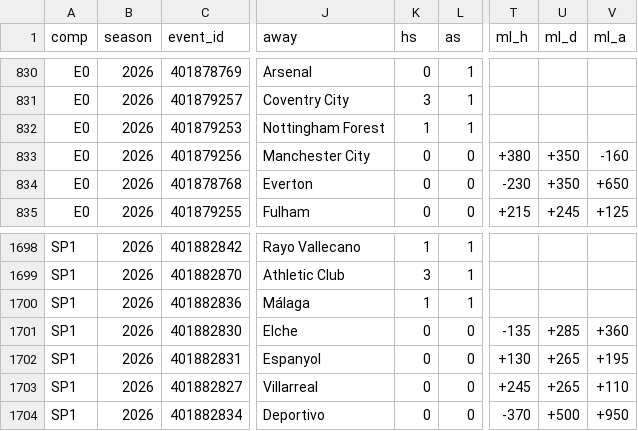
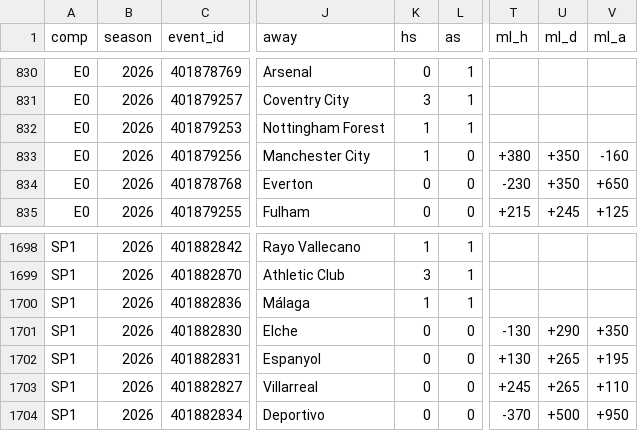
Before and after one commit to miguell2001-flj/footquant-data, a CSV file: data/domestic_espn.csv, drawn as a sheet; only a part is shown, gaps mark what is left out; the diff names each change by its address in the sheet, - before the commit and + after, or states it on an @@ line.

Commit message:
data 2026-10-24 11:47

```diff
--- a/data/domestic_espn.csv
+++ b/data/domestic_espn.csv
-K833 (hs): 0
+K833 (hs): 1
-T1701 (ml_h): -135
+T1701 (ml_h): -130
-U1701 (ml_d): +285
+U1701 (ml_d): +290
-V1701 (ml_a): +360
+V1701 (ml_a): +350
```
Also changed, not shown: data/uefa_espn.csv, 1 other file.
